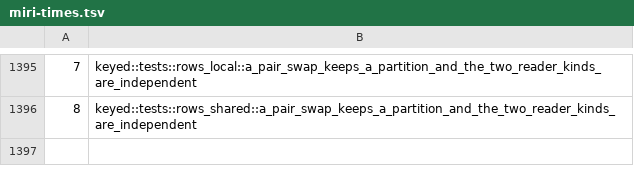
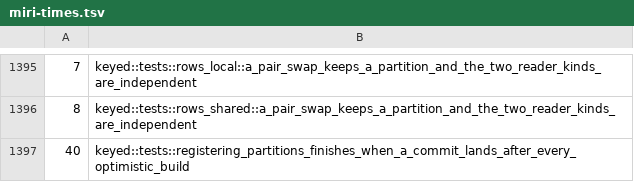
Before and after one commit to Anyesh/incr, a TSV file: scripts/miri-times.tsv, drawn as a sheet; only a part is shown, gaps mark what is left out.

Commit message:
test(incr-core): record the Miri time for the bounded registration test

```diff
--- a/scripts/miri-times.tsv
+++ b/scripts/miri-times.tsv
@@ -1396 +1396,2 @@
 8	keyed::tests::rows_shared::a_pair_swap_keeps_a_partition_and_the_two_reader_kinds_are_independent
+40	keyed::tests::registering_partitions_finishes_when_a_commit_lands_after_every_optimistic_build
```
